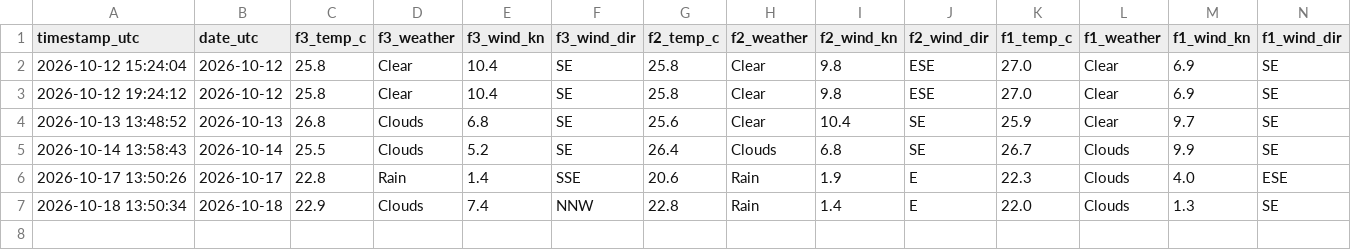
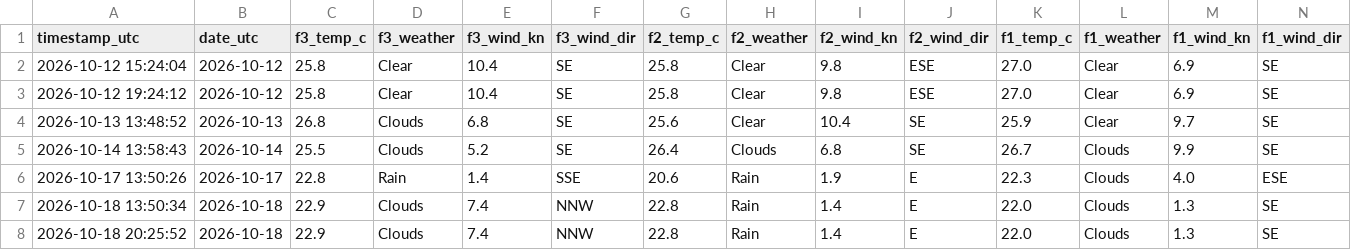
Before and after one commit to jezisko11/actual-web-data, a CSV file: data/weather_log.csv, drawn as a sheet; only a part is shown; rows hold the shown columns only; the diff names each change by its address in the sheet, - before the commit and + after, or states it on an @@ line.

```diff
--- a/data/weather_log.csv
+++ b/data/weather_log.csv
+row 8: 2026-10-18 20:25:52 | 2026-10-18 | 22.9 | Clouds | 7.4 | NNW | 22.8 | Rain | 1.4 | E | 22.0 | Clouds | 1.3 | SE
```
